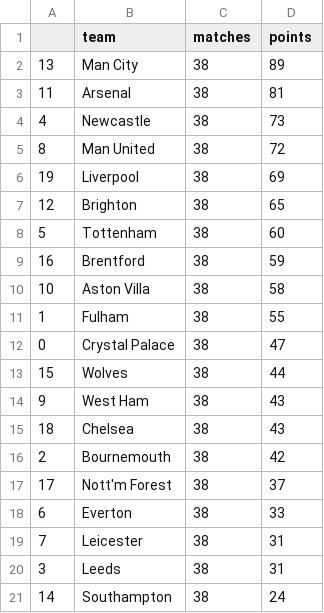
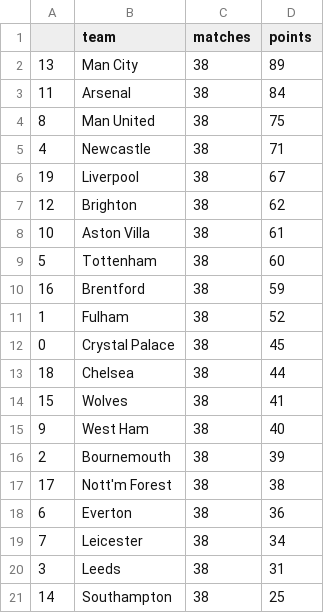
Before and after one commit to AndresNavarrete/football_predictor, a CSV file: data/forecast/standings.csv, drawn as a sheet.

```diff
--- a/data/forecast/standings.csv
+++ b/data/forecast/standings.csv
@@ -2,20 +2,20 @@
 13,Man City,38,89
-11,Arsenal,38,81
-4,Newcastle,38,73
-8,Man United,38,72
-19,Liverpool,38,69
-12,Brighton,38,65
+11,Arsenal,38,84
+8,Man United,38,75
+4,Newcastle,38,71
+19,Liverpool,38,67
+12,Brighton,38,62
+10,Aston Villa,38,61
 5,Tottenham,38,60
 16,Brentford,38,59
-10,Aston Villa,38,58
-1,Fulham,38,55
-0,Crystal Palace,38,47
-15,Wolves,38,44
-9,West Ham,38,43
-18,Chelsea,38,43
-2,Bournemouth,38,42
-17,Nott'm Forest,38,37
-6,Everton,38,33
-7,Leicester,38,31
+1,Fulham,38,52
+0,Crystal Palace,38,45
+18,Chelsea,38,44
+15,Wolves,38,41
+9,West Ham,38,40
+2,Bournemouth,38,39
+17,Nott'm Forest,38,38
+6,Everton,38,36
+7,Leicester,38,34
 3,Leeds,38,31
-14,Southampton,38,24
+14,Southampton,38,25
```
Also changed, not shown: data/ml/fixture.csv, 1 other file.
